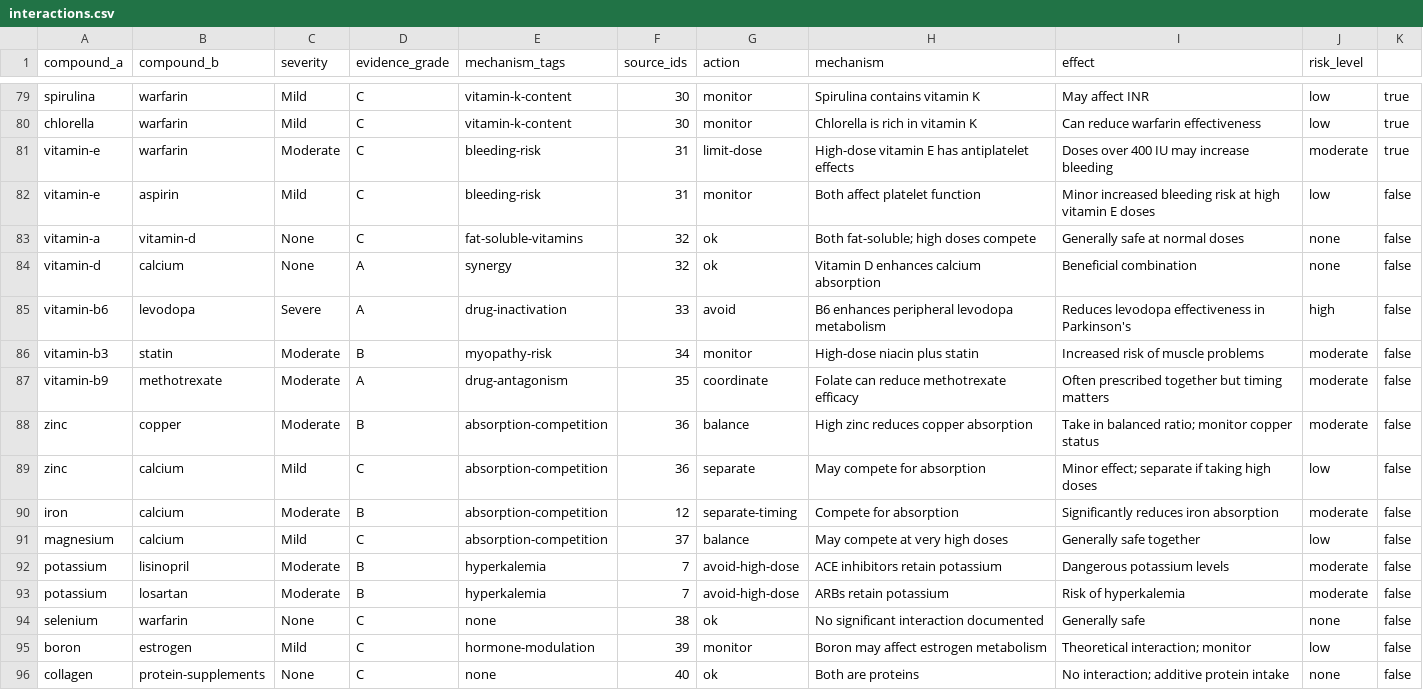
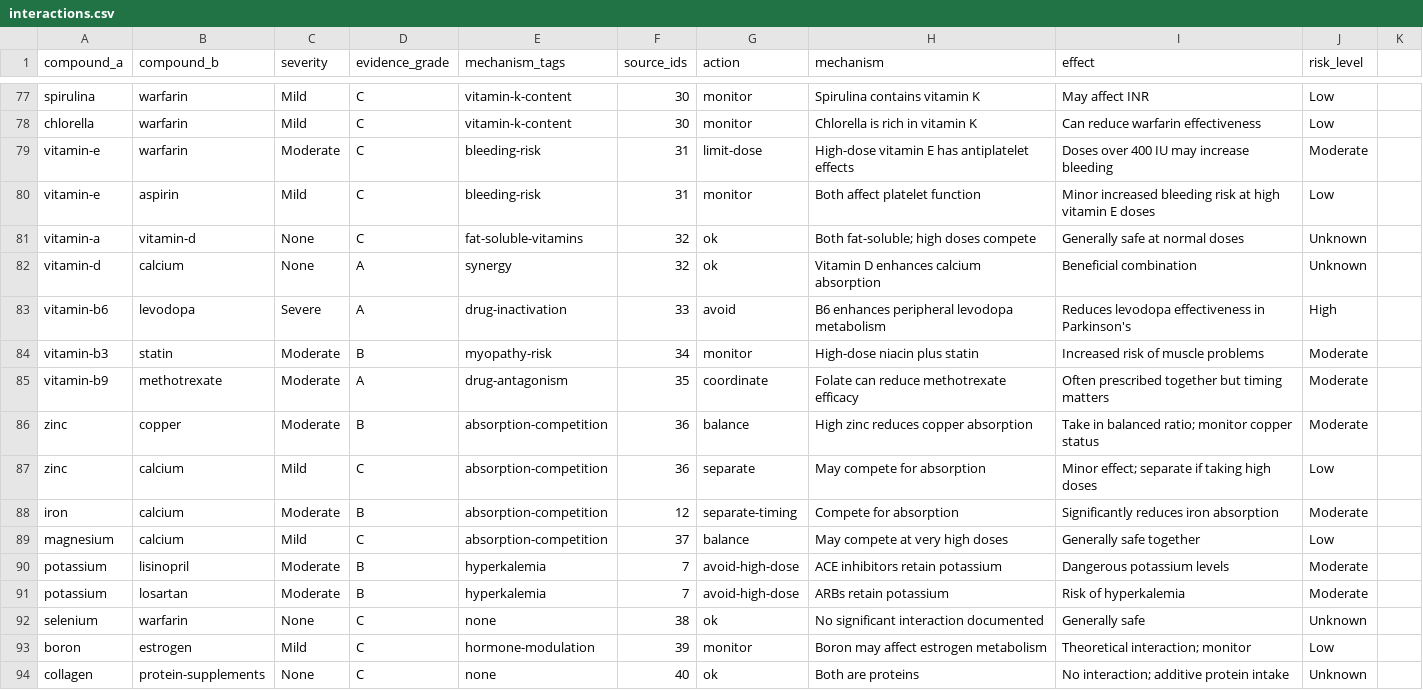
Before and after one commit to KG-97/supptracker, a CSV file: data/interactions.csv, drawn as a sheet; only a part is shown, gaps mark what is left out; addresses are those after the commit; the diff covers the shown part only; the diff names each change by its address in the sheet, - before the commit and + after, or states it on an @@ line.

```diff
--- a/data/interactions.csv
+++ b/data/interactions.csv
-J77:J78 (risk_level): low
+J77:J78 (risk_level): Low
-K77:K79: true
+K77:K79: (empty)
-J79 (risk_level): moderate
+J79 (risk_level): Moderate
-J80 (risk_level): low
+J80 (risk_level): Low
-K80:K94: false
+K80:K94: (empty)
-J81:J82 (risk_level): none
+J81:J82 (risk_level): Unknown
-J83 (risk_level): high
+J83 (risk_level): High
-J84:J86 (risk_level): moderate
+J84:J86 (risk_level): Moderate
-J87 (risk_level): low
+J87 (risk_level): Low
-J88 (risk_level): moderate
+J88 (risk_level): Moderate
-J89 (risk_level): low
+J89 (risk_level): Low
-J90:J91 (risk_level): moderate
+J90:J91 (risk_level): Moderate
-J92 (risk_level): none
+J92 (risk_level): Unknown
-J93 (risk_level): low
+J93 (risk_level): Low
-J94 (risk_level): none
+J94 (risk_level): Unknown
```
Also changed, not shown: 2 removed rows and 105 edited cells elsewhere in this file, 4 other files.
